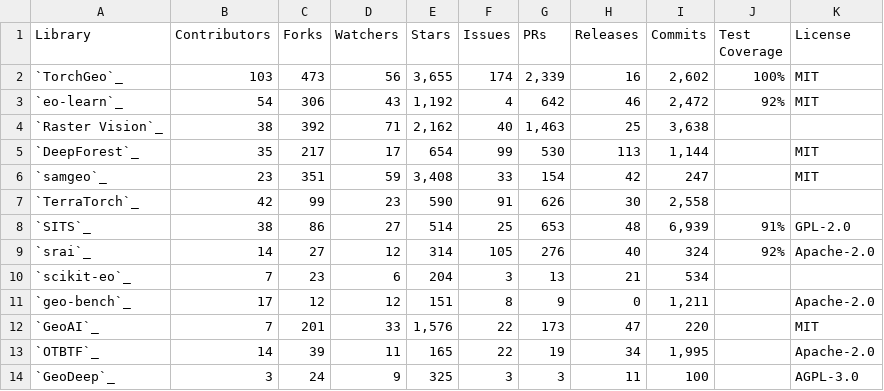
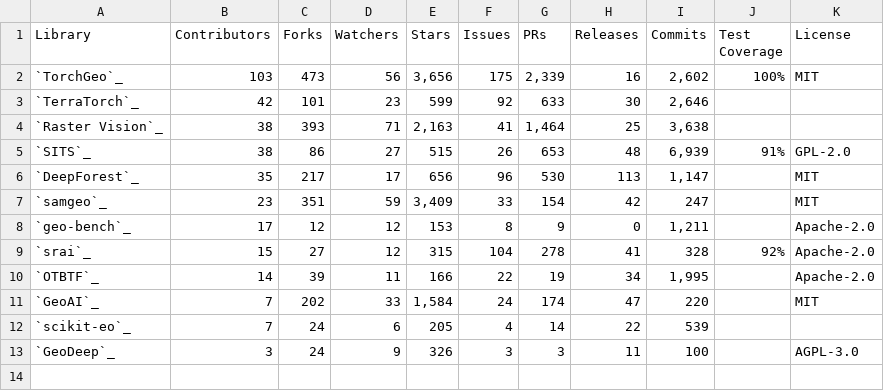
Before and after one commit to microsoft/torchgeo, a CSV file: docs/user/metrics/github.csv, drawn as a sheet.

```diff
--- a/docs/user/metrics/github.csv
+++ b/docs/user/metrics/github.csv
@@ -1,14 +1,13 @@
 Library,Contributors,Forks,Watchers,Stars,Issues,PRs,Releases,Commits,Test Coverage,License
-`TorchGeo`_,103,473,56,"3,655",174,"2,339",16,"2,602",100%,MIT
-`eo-learn`_,54,306,43,"1,192",4,642,46,"2,472",92%,MIT
-`Raster Vision`_,38,392,71,"2,162",40,"1,463",25,"3,638",,
-`DeepForest`_,35,217,17,654,99,530,113,"1,144",,MIT
-`samgeo`_,23,351,59,"3,408",33,154,42,247,,MIT
-`TerraTorch`_,42,99,23,590,91,626,30,"2,558",,
-`SITS`_,38,86,27,514,25,653,48,"6,939",91%,GPL-2.0
-`srai`_,14,27,12,314,105,276,40,324,92%,Apache-2.0
-`scikit-eo`_,7,23,6,204,3,13,21,534,,
-`geo-bench`_,17,12,12,151,8,9,0,"1,211",,Apache-2.0
-`GeoAI`_,7,201,33,"1,576",22,173,47,220,,MIT
-`OTBTF`_,14,39,11,165,22,19,34,"1,995",,Apache-2.0
-`GeoDeep`_,3,24,9,325,3,3,11,100,,AGPL-3.0
+`TorchGeo`_,103,473,56,"3,656",175,"2,339",16,"2,602",100%,MIT
+`TerraTorch`_,42,101,23,599,92,633,30,"2,646",,
+`Raster Vision`_,38,393,71,"2,163",41,"1,464",25,"3,638",,
+`SITS`_,38,86,27,515,26,653,48,"6,939",91%,GPL-2.0
+`DeepForest`_,35,217,17,656,96,530,113,"1,147",,MIT
+`samgeo`_,23,351,59,"3,409",33,154,42,247,,MIT
+`geo-bench`_,17,12,12,153,8,9,0,"1,211",,Apache-2.0
+`srai`_,15,27,12,315,104,278,41,328,92%,Apache-2.0
+`OTBTF`_,14,39,11,166,22,19,34,"1,995",,Apache-2.0
+`GeoAI`_,7,202,33,"1,584",24,174,47,220,,MIT
+`scikit-eo`_,7,24,6,205,4,14,22,539,,
+`GeoDeep`_,3,24,9,326,3,3,11,100,,AGPL-3.0
```
Also changed, not shown: docs/user/metrics/downloads.csv, docs/user/metrics/features.csv, 1 other file.
